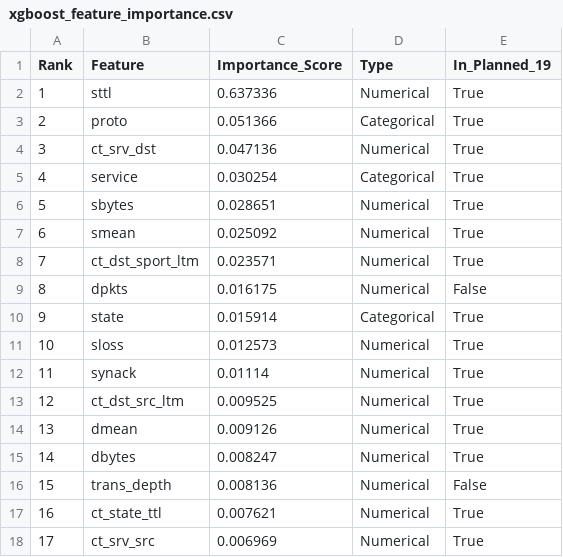
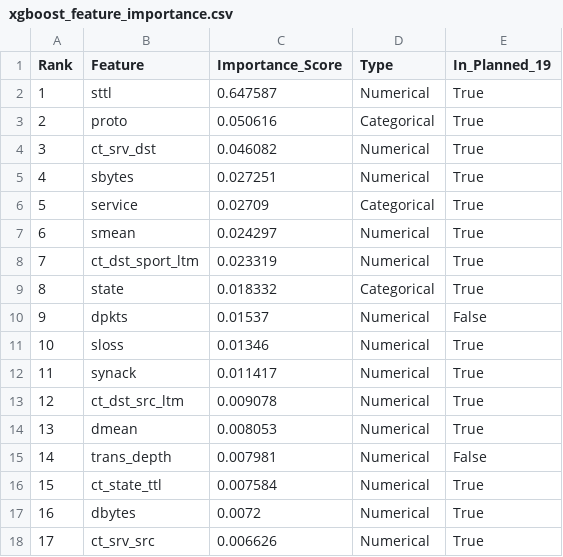
Before and after one commit to pravallika162006/intrusion_detection_sys, a CSV file: results/phase2/xgboost_feature_importance.csv, drawn as a sheet; only a part is shown; the diff covers the shown part only.

Commit message:
Phase 2: XGBoost feature selection and 19-feature models

```diff
--- a/results/phase2/xgboost_feature_importance.csv
+++ b/results/phase2/xgboost_feature_importance.csv
@@ -1,18 +1,18 @@
 Rank,Feature,Importance_Score,Type,In_Planned_19
-1,sttl,0.637336,Numerical,True
-2,proto,0.051366,Categorical,True
-3,ct_srv_dst,0.047136,Numerical,True
-4,service,0.030254,Categorical,True
-5,sbytes,0.028651,Numerical,True
-6,smean,0.025092,Numerical,True
-7,ct_dst_sport_ltm,0.023571,Numerical,True
-8,dpkts,0.016175,Numerical,False
-9,state,0.015914,Categorical,True
-10,sloss,0.012573,Numerical,True
-11,synack,0.01114,Numerical,True
-12,ct_dst_src_ltm,0.009525,Numerical,True
-13,dmean,0.009126,Numerical,True
-14,dbytes,0.008247,Numerical,True
-15,trans_depth,0.008136,Numerical,False
-16,ct_state_ttl,0.007621,Numerical,True
-17,ct_srv_src,0.006969,Numerical,True
+1,sttl,0.647587,Numerical,True
+2,proto,0.050616,Categorical,True
+3,ct_srv_dst,0.046082,Numerical,True
+4,sbytes,0.027251,Numerical,True
+5,service,0.02709,Categorical,True
+6,smean,0.024297,Numerical,True
+7,ct_dst_sport_ltm,0.023319,Numerical,True
+8,state,0.018332,Categorical,True
+9,dpkts,0.01537,Numerical,False
+10,sloss,0.01346,Numerical,True
+11,synack,0.011417,Numerical,True
+12,ct_dst_src_ltm,0.009078,Numerical,True
+13,dmean,0.008053,Numerical,True
+14,trans_depth,0.007981,Numerical,False
+15,ct_state_ttl,0.007584,Numerical,True
+16,dbytes,0.0072,Numerical,True
+17,ct_srv_src,0.006626,Numerical,True
```
Also changed, not shown: 32 edited cells elsewhere in this file, results/phase2/xgboost_feature_ranking.csv, 34 other files.
